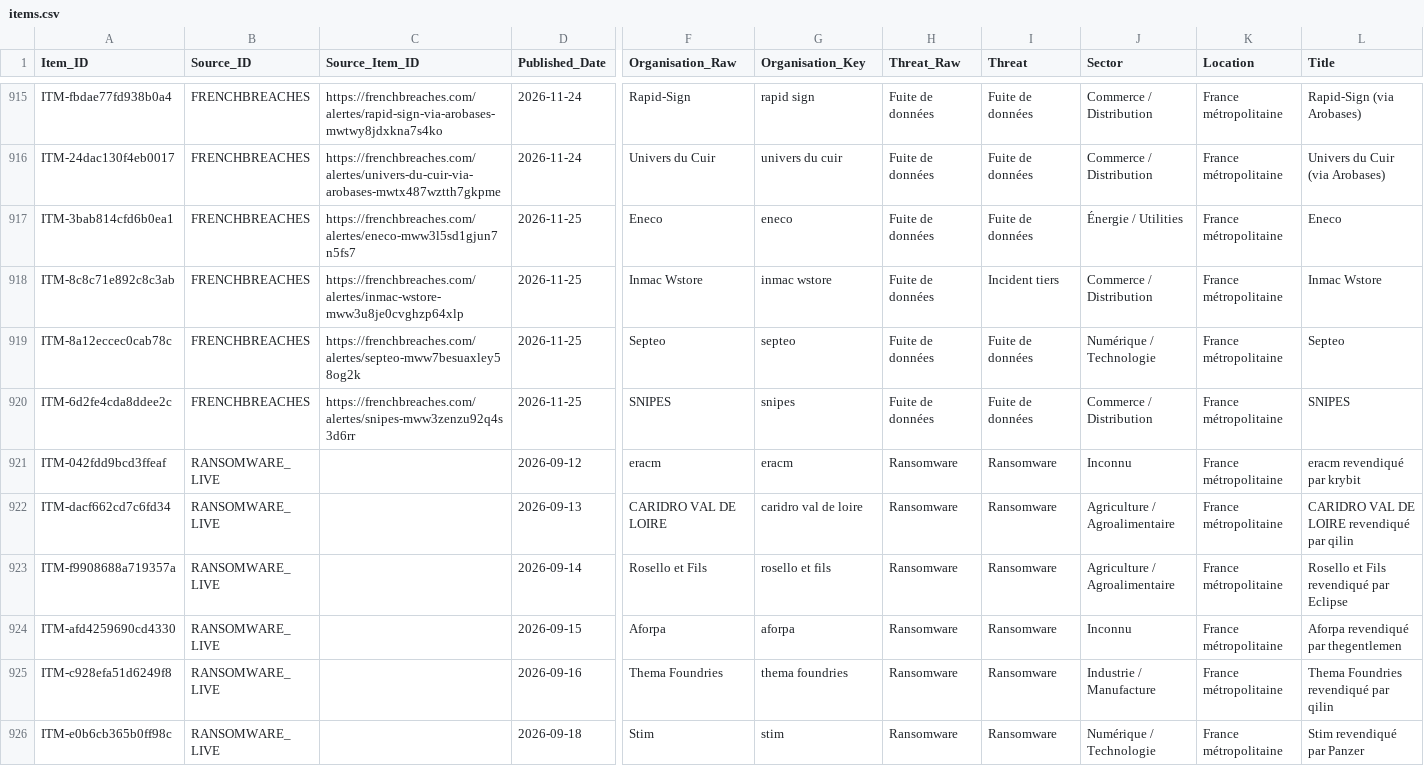
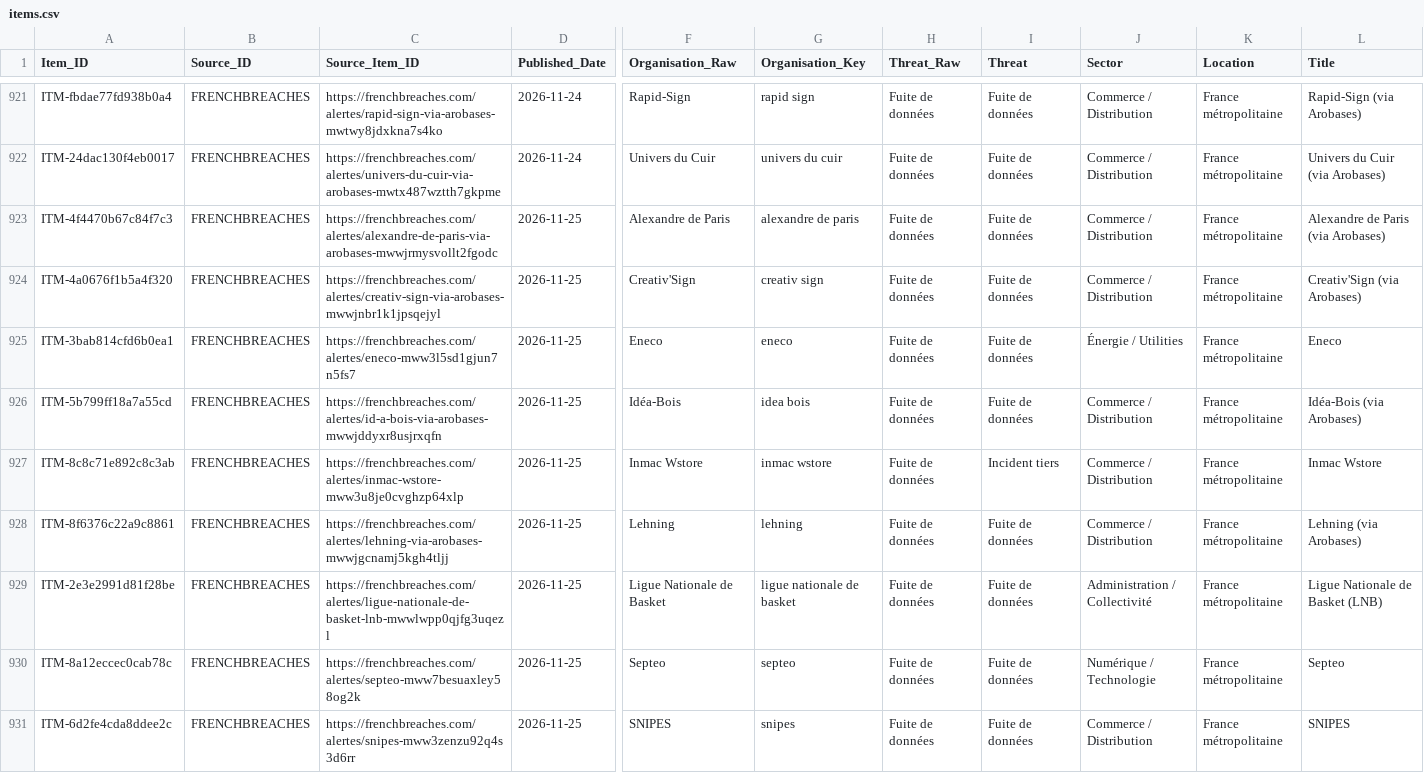
Before and after one commit to Ya7o/Cyberwatch, a CSV file: data/items.csv, drawn as a sheet; only a part is shown, gaps mark what is left out; the shorter side is filled out with more unchanged rows; rows hold the shown columns only; the diff covers the shown part only; the diff names each change by its address in the sheet, - before the commit and + after, or states it on an @@ line.

```diff
--- a/data/items.csv
+++ b/data/items.csv
+row 923: ITM-4f4470b67c84f7c3 | FRENCHBREACHES | https://frenchbreaches.com/alertes/alexandre-de-paris-via-arobases-mwwjrmysvollt2fgodc | 2026-11-25 | Alexandre de Paris | alexandre de paris | Fuite de données | Fuite de données | Commerce / Distribution | France métropolitaine | Alexandre de Paris (via Arobases)
+row 924: ITM-4a0676f1b5a4f320 | FRENCHBREACHES | https://frenchbreaches.com/alertes/creativ-sign-via-arobases-mwwjnbr1k1jpsqejyl | 2026-11-25 | Creativ'Sign | creativ sign | Fuite de données | Fuite de données | Commerce / Distribution | France métropolitaine | Creativ'Sign (via Arobases)
+row 926: ITM-5b799ff18a7a55cd | FRENCHBREACHES | https://frenchbreaches.com/alertes/id-a-bois-via-arobases-mwwjddyxr8usjrxqfn | 2026-11-25 | Idéa-Bois | idea bois | Fuite de données | Fuite de données | Commerce / Distribution | France métropolitaine | Idéa-Bois (via Arobases)
+row 928: ITM-8f6376c22a9c8861 | FRENCHBREACHES | https://frenchbreaches.com/alertes/lehning-via-arobases-mwwjgcnamj5kgh4tljj | 2026-11-25 | Lehning | lehning | Fuite de données | Fuite de données | Commerce / Distribution | France métropolitaine | Lehning (via Arobases)
+row 929: ITM-2e3e2991d81f28be | FRENCHBREACHES | https://frenchbreaches.com/alertes/ligue-nationale-de-basket-lnb-mwwlwpp0qjfg3uqezl | 2026-11-25 | Ligue Nationale de Basket | ligue nationale de basket | Fuite de données | Fuite de données | Administration / Collectivité | France métropolitaine | Ligue Nationale de Basket (LNB)
```
Also changed, not shown: 10 added rows and 2 edited cells elsewhere in this file, data/dedup_ai_daily_cache.csv, data/incident_id_registry.csv, 29 other files.
